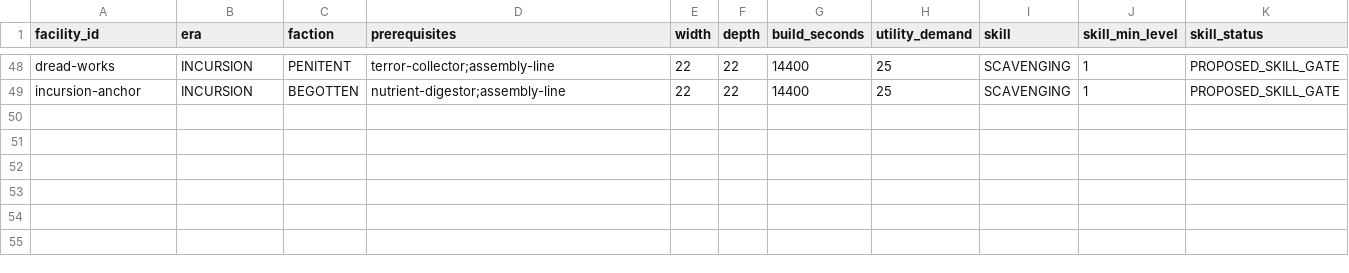
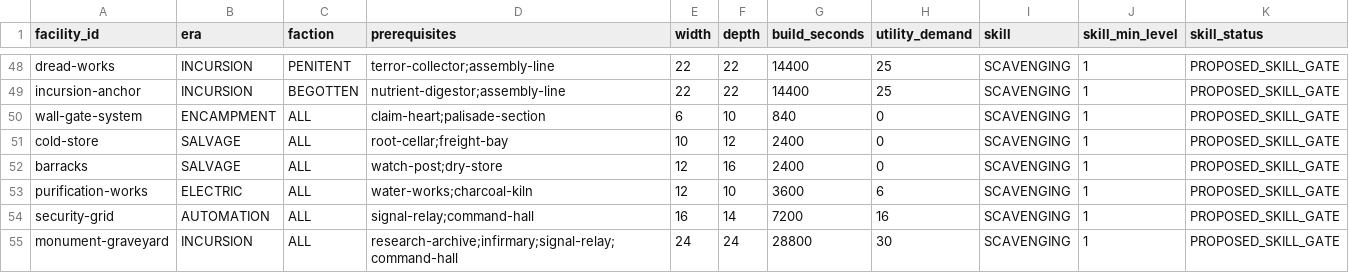
Before and after one commit to mrcalzon02/The-Malefic-Veil, a CSV file: economy/facilities.csv, drawn as a sheet; only a part is shown, gaps mark what is left out; the diff names each change by its address in the sheet, - before the commit and + after, or states it on an @@ line.

Commit message:
Export all costed facilities including monument and five previously undefined structures

```diff
--- a/economy/facilities.csv
+++ b/economy/facilities.csv
+row 50: wall-gate-system | ENCAMPMENT | ALL | claim-heart;palisade-section | 6 | 10 | 840 | 0 | SCAVENGING | 1 | PROPOSED_SKILL_GATE
+row 51: cold-store | SALVAGE | ALL | root-cellar;freight-bay | 10 | 12 | 2400 | 0 | SCAVENGING | 1 | PROPOSED_SKILL_GATE
+row 52: barracks | SALVAGE | ALL | watch-post;dry-store | 12 | 16 | 2400 | 0 | SCAVENGING | 1 | PROPOSED_SKILL_GATE
+row 53: purification-works | ELECTRIC | ALL | water-works;charcoal-kiln | 12 | 10 | 3600 | 6 | SCAVENGING | 1 | PROPOSED_SKILL_GATE
+row 54: security-grid | AUTOMATION | ALL | signal-relay;command-hall | 16 | 14 | 7200 | 16 | SCAVENGING | 1 | PROPOSED_SKILL_GATE
+row 55: monument-graveyard | INCURSION | ALL | research-archive;infirmary;signal-relay;command-hall | 24 | 24 | 28800 | 30 | SCAVENGING | 1 | PROPOSED_SKILL_GATE
```
Also changed, not shown: economy/facility_costs.csv.
